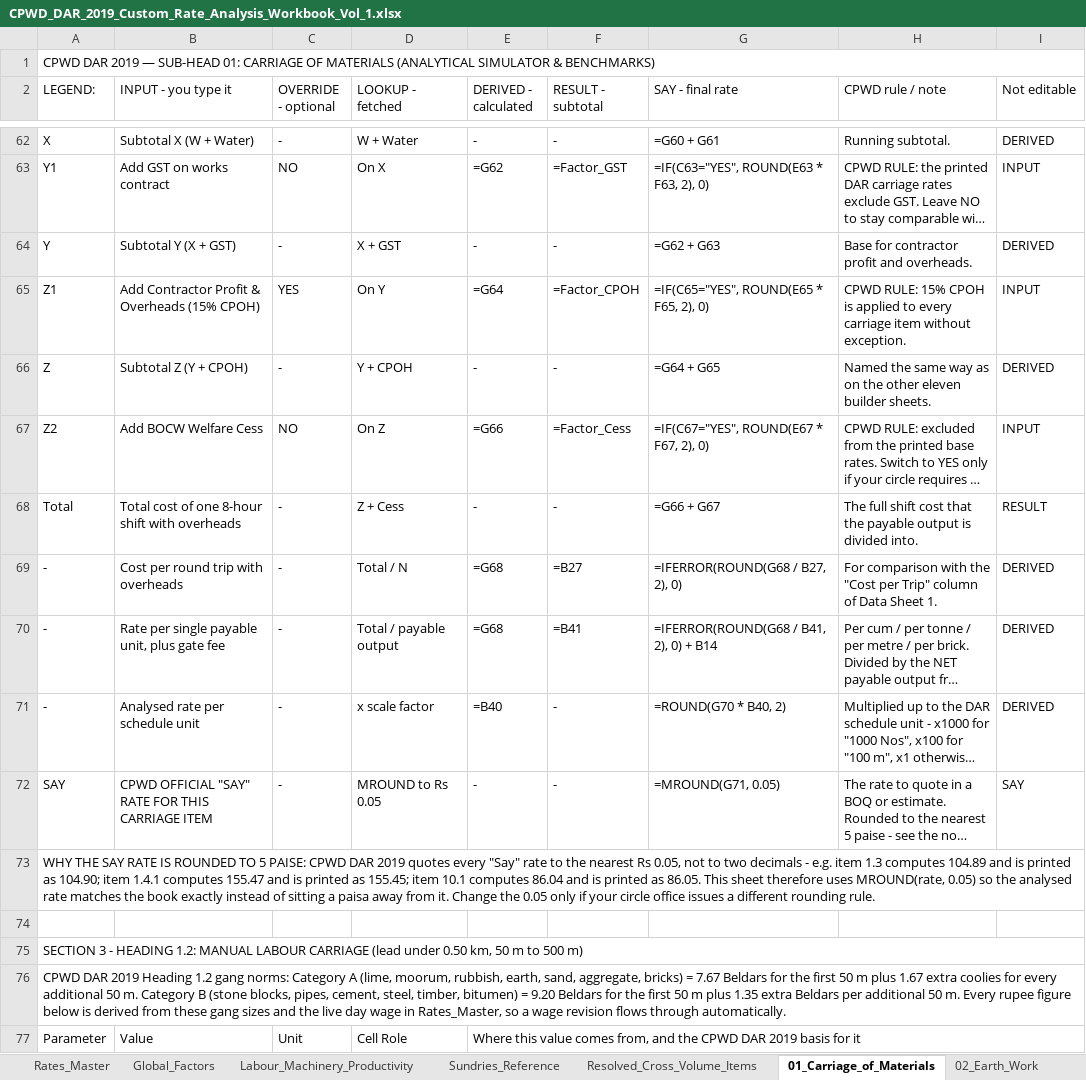
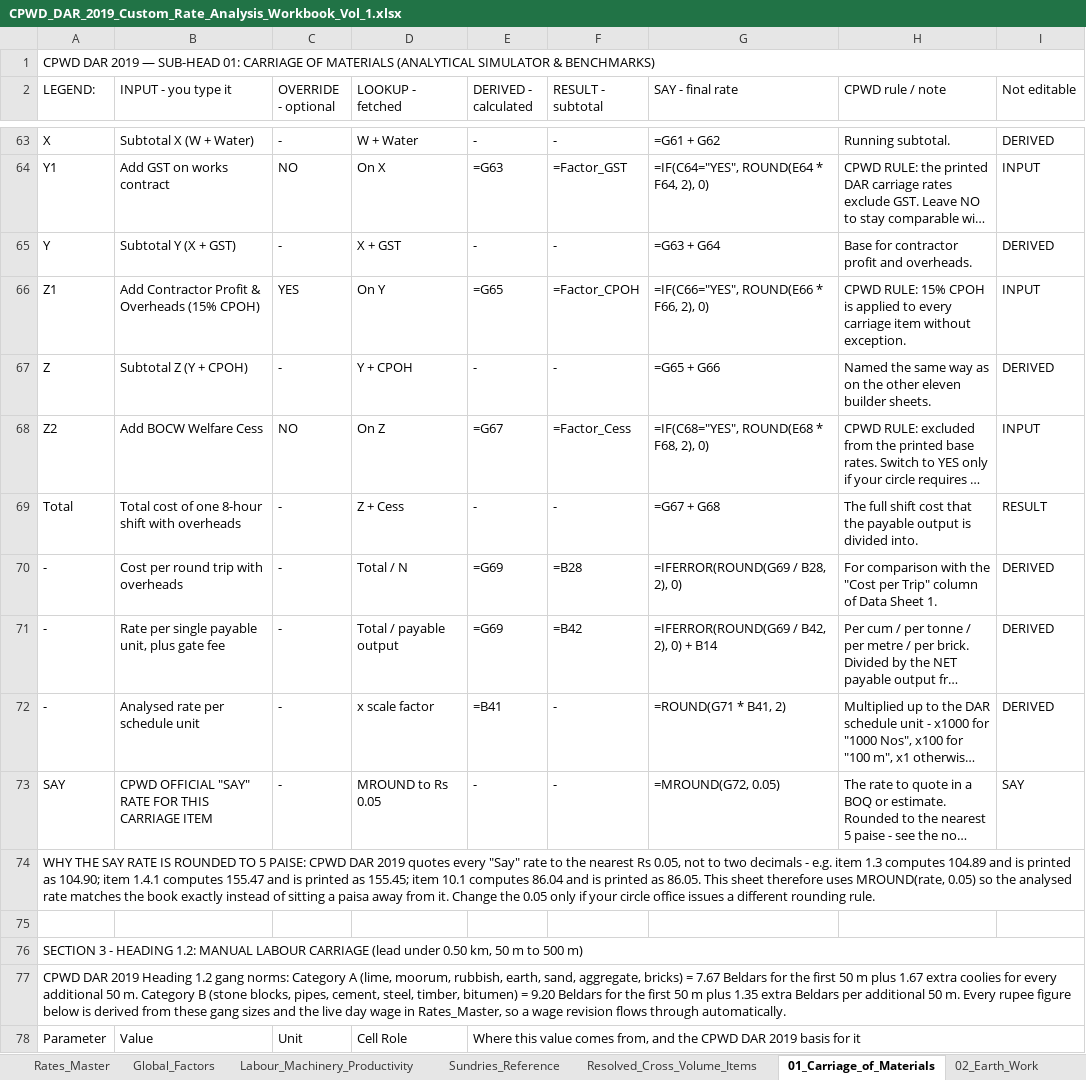
Before and after one commit to NishantAgarwal03/cpwd-dar-2019-excel, an Excel workbook: CPWD_DAR_2019_Custom_Rate_Analysis_Workbook_Vol_1.xlsx, sheet 01_Carriage_of_Materials, drawn as a sheet; only a part is shown, gaps mark what is left out; long unchanged cells end in …; values as stored, in another font and other column widths than the file's, no cell formats; formulas without a stored value are shown as written; addresses are those after the commit; the diff covers the shown part only; the diff names each change by its address in the sheet, - before the commit and + after, or states it on an @@ line.

```diff
--- a/CPWD_DAR_2019_Custom_Rate_Analysis_Workbook_Vol_1.xlsx (sheet 01_Carriage_of_Materials)
+++ b/CPWD_DAR_2019_Custom_Rate_Analysis_Workbook_Vol_1.xlsx (sheet 01_Carriage_of_Materials)
-G63 (SAY - final rate): =G60 + G61
+G63 (SAY - final rate): =G61 + G62
-E64 (DERIVED - calculated): =G62
+E64 (DERIVED - calculated): =G63
-G64 (SAY - final rate): =IF(C63="YES", ROUND(E63 * F63, 2), 0)
+G64 (SAY - final rate): =IF(C64="YES", ROUND(E64 * F64, 2), 0)
-G65 (SAY - final rate): =G62 + G63
+G65 (SAY - final rate): =G63 + G64
-E66 (DERIVED - calculated): =G64
+E66 (DERIVED - calculated): =G65
-G66 (SAY - final rate): =IF(C65="YES", ROUND(E65 * F65, 2), 0)
+G66 (SAY - final rate): =IF(C66="YES", ROUND(E66 * F66, 2), 0)
-G67 (SAY - final rate): =G64 + G65
+G67 (SAY - final rate): =G65 + G66
-E68 (DERIVED - calculated): =G66
+E68 (DERIVED - calculated): =G67
-G68 (SAY - final rate): =IF(C67="YES", ROUND(E67 * F67, 2), 0)
+G68 (SAY - final rate): =IF(C68="YES", ROUND(E68 * F68, 2), 0)
-G69 (SAY - final rate): =G66 + G67
+G69 (SAY - final rate): =G67 + G68
-E70:E71 (DERIVED - calculated): =G68
+E70:E71 (DERIVED - calculated): =G69
-F70 (RESULT - subtotal): =B27
+F70 (RESULT - subtotal): =B28
-G70 (SAY - final rate): =IFERROR(ROUND(G68 / B27, 2), 0)
+G70 (SAY - final rate): =IFERROR(ROUND(G69 / B28, 2), 0)
-F71 (RESULT - subtotal): =B41
+F71 (RESULT - subtotal): =B42
-G71 (SAY - final rate): =IFERROR(ROUND(G68 / B41, 2), 0) + B14
+G71 (SAY - final rate): =IFERROR(ROUND(G69 / B42, 2), 0) + B14
-E72 (DERIVED - calculated): =B40
+E72 (DERIVED - calculated): =B41
-G72 (SAY - final rate): =ROUND(G70 * B40, 2)
+G72 (SAY - final rate): =ROUND(G71 * B41, 2)
-G73 (SAY - final rate): =MROUND(G71, 0.05)
+G73 (SAY - final rate): =MROUND(G72, 0.05)
```
Also changed, not shown: 2 added rows, 1 removed row, 52 edited cells and row numbers in column A elsewhere in this sheet, cell formats, 5 other files.
